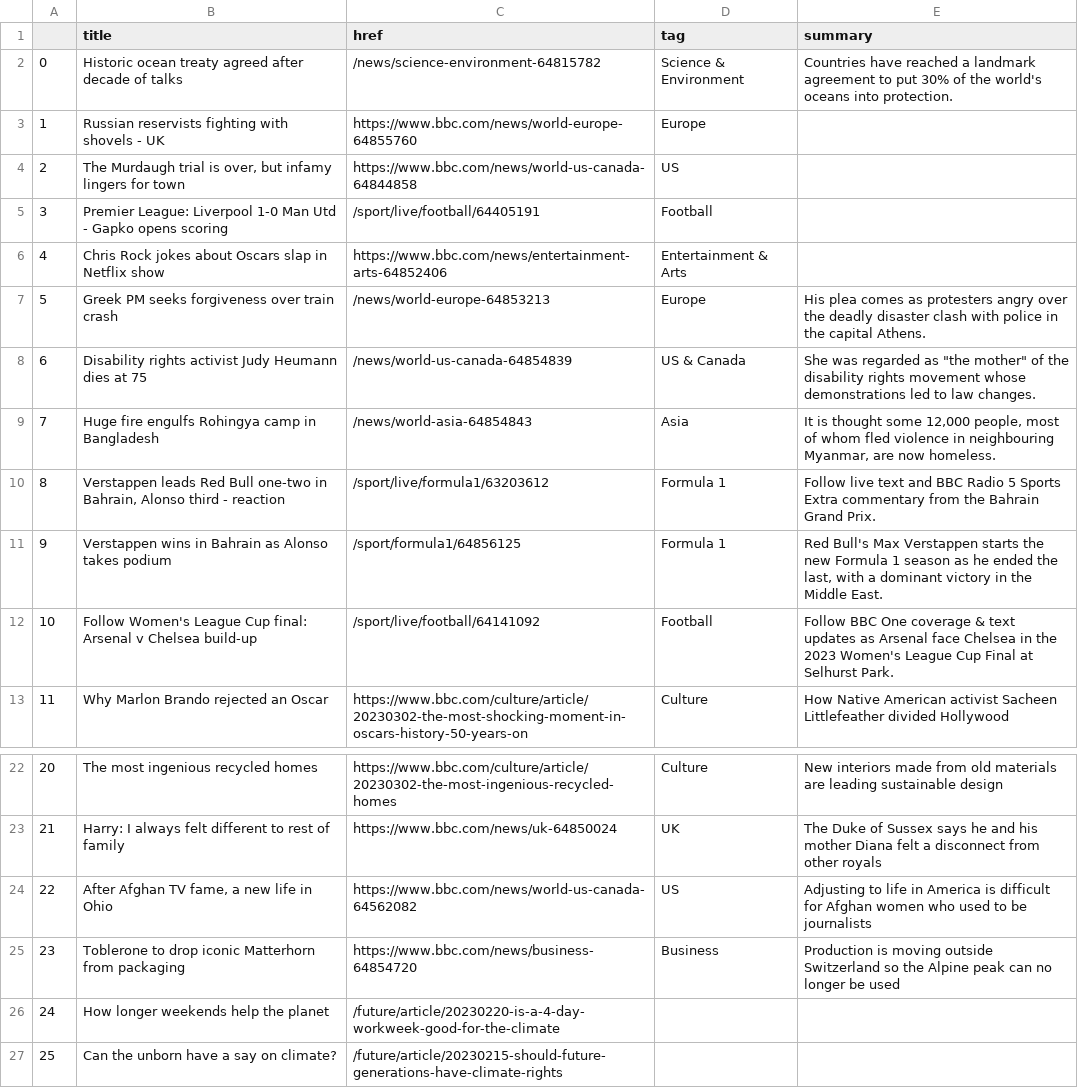
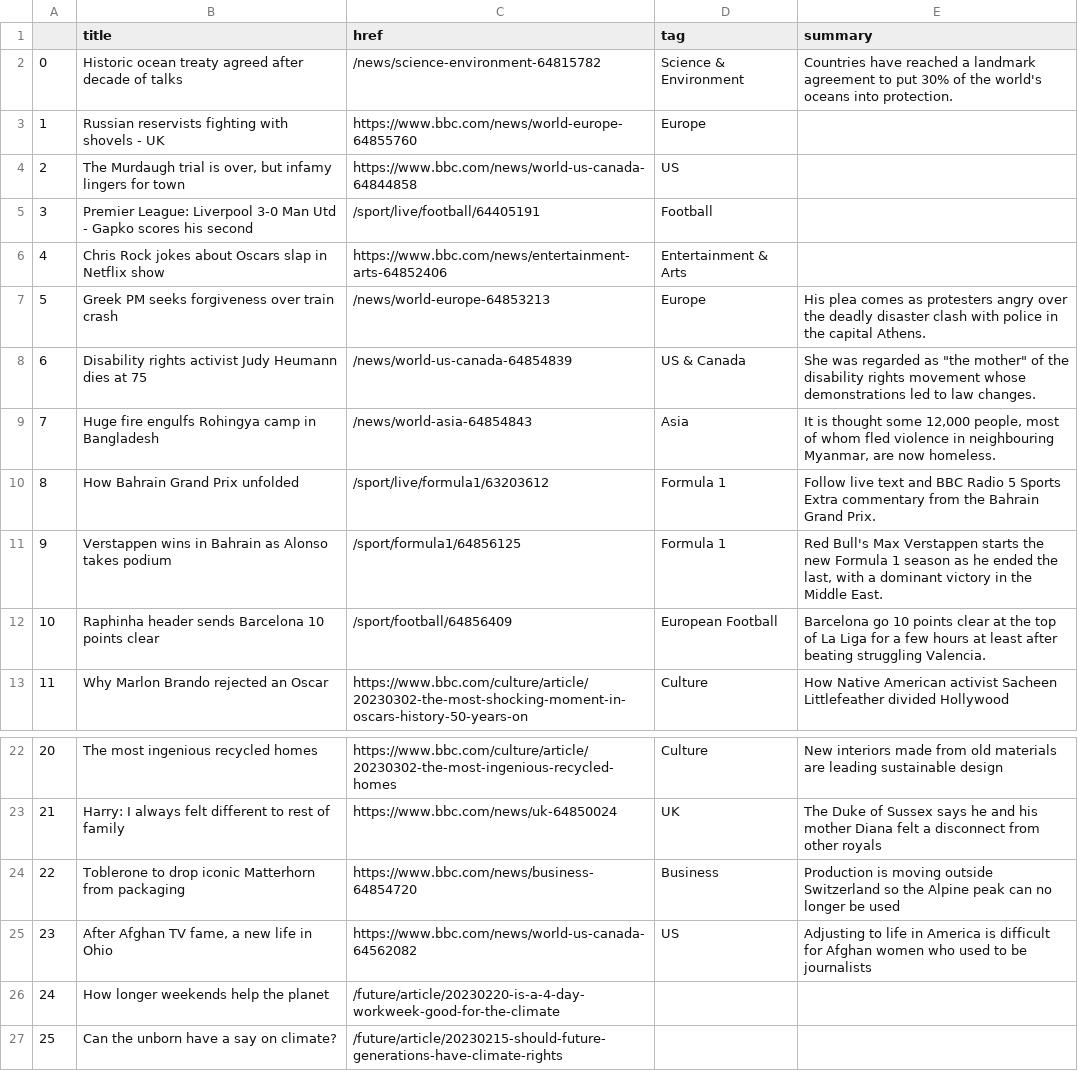
Before and after one commit to jjomalley/Auto-Scraper, a CSV file: bbc-headlines.csv, drawn as a sheet; only a part is shown, gaps mark what is left out.

```diff
--- a/bbc-headlines.csv
+++ b/bbc-headlines.csv
@@ -4,3 +4,3 @@
 2,"The Murdaugh trial is over, but infamy lingers for town",https://www.bbc.com/news/world-us-canada-64844858,US,
-3,Premier League: Liverpool 1-0 Man Utd - Gapko opens scoring,/sport/live/football/64405191,Football,
+3,Premier League: Liverpool 3-0 Man Utd - Gapko scores his second,/sport/live/football/64405191,Football,
 4,Chris Rock jokes about Oscars slap in Netflix show,https://www.bbc.com/news/entertainment-arts-64852406,Entertainment & Arts,
@@ -9,5 +9,5 @@
 7,Huge fire engulfs Rohingya camp in Bangladesh,/news/world-asia-64854843,Asia,"It is thought some 12,000 people, most of whom fled violence in neighbouring Myanmar, are now homeless."
-8,"Verstappen leads Red Bull one-two in Bahrain, Alonso third - reaction",/sport/live/formula1/63203612,Formula 1,Follow live text and BBC Radio 5 Sports Extra commentary from the Bahrain Grand Prix.
+8,How Bahrain Grand Prix unfolded,/sport/live/formula1/63203612,Formula 1,Follow live text and BBC Radio 5 Sports Extra commentary from the Bahrain Grand Prix.
 9,Verstappen wins in Bahrain as Alonso takes podium,/sport/formula1/64856125,Formula 1,"Red Bull's Max Verstappen starts the new Formula 1 season as he ended the last, with a dominant victory in the Middle East."
-10,Follow Women's League Cup final: Arsenal v Chelsea build-up,/sport/live/football/64141092,Football,Follow BBC One coverage & text updates as Arsenal face Chelsea in the 2023 Women's League Cup Final at Selhurst Park.
+10,Raphinha header sends Barcelona 10 points clear,/sport/football/64856409,European Football,Barcelona go 10 points clear at the top of La Liga for a few hours at least after beating struggling Valencia.
 11,Why Marlon Brando rejected an Oscar,https://www.bbc.com/culture/article/20230302-the-most-shocking-moment-in-oscars-history-50-years-on,Culture,How Native American activist Sacheen Littlefeather divided Hollywood
@@ -23,4 +23,4 @@
 21,Harry: I always felt different to rest of family,https://www.bbc.com/news/uk-64850024,UK,The Duke of Sussex says he and his mother Diana felt a disconnect from other royals
-22,"After Afghan TV fame, a new life in Ohio",https://www.bbc.com/news/world-us-canada-64562082,US,Adjusting to life in America is difficult for Afghan women who used to be journalists
-23,Toblerone to drop iconic Matterhorn from packaging,https://www.bbc.com/news/business-64854720,Business,Production is moving outside Switzerland so the Alpine peak can no longer be used
+22,Toblerone to drop iconic Matterhorn from packaging,https://www.bbc.com/news/business-64854720,Business,Production is moving outside Switzerland so the Alpine peak can no longer be used
+23,"After Afghan TV fame, a new life in Ohio",https://www.bbc.com/news/world-us-canada-64562082,US,Adjusting to life in America is difficult for Afghan women who used to be journalists
 24,How longer weekends help the planet,/future/article/20230220-is-a-4-day-workweek-good-for-the-climate,,
```
